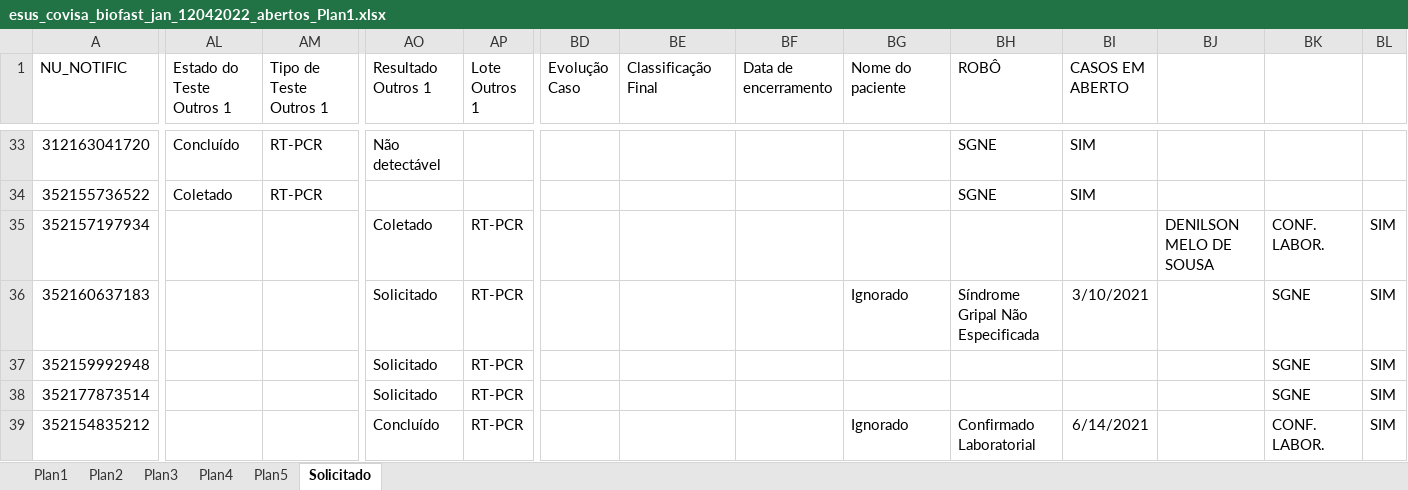
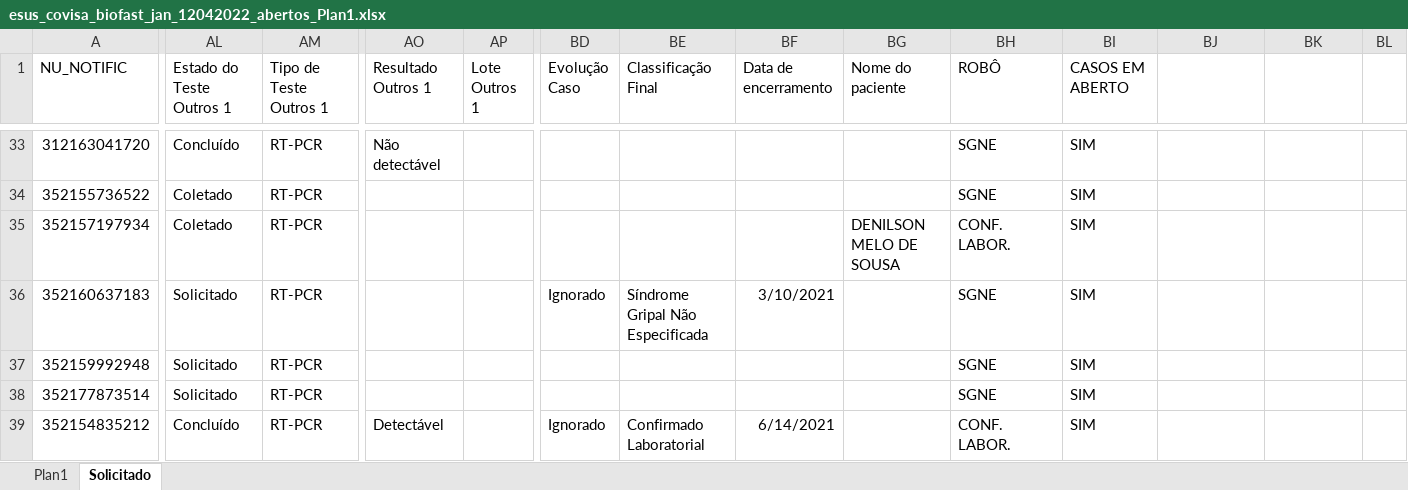
Before and after one commit to rodsengcomp/rpa_esus_edge, an Excel workbook: fechamento_2021/fechamento_janeiro/esus_covisa_biofast_jan_12042022_abertos_Plan1.xlsx, sheet Solicitado, drawn as a sheet; only a part is shown, gaps mark what is left out; values as stored, in another font and other column widths than the file's, no borders; the diff covers the shown part only; the diff names each change by its address in the sheet, - before the commit and + after, or states it on an @@ line.

```diff
--- a/fechamento_2021/fechamento_janeiro/esus_covisa_biofast_jan_12042022_abertos_Plan1.xlsx (sheet Solicitado)
+++ b/fechamento_2021/fechamento_janeiro/esus_covisa_biofast_jan_12042022_abertos_Plan1.xlsx (sheet Solicitado)
-sheet tab: Plan2
-sheet tab: Plan3
-sheet tab: Plan4
-sheet tab: Plan5
-AL35 (Estado do Teste Outros 1): (empty)
+AL35 (Estado do Teste Outros 1): Coletado
-AM35:AM39 (Tipo de Teste Outros 1): (empty)
+AM35:AM39 (Tipo de Teste Outros 1): RT-PCR
-AO35 (Resultado Outros 1): Coletado
+AO35 (Resultado Outros 1): (empty)
-AP35:AP39 (Lote Outros 1): RT-PCR
+AP35:AP39 (Lote Outros 1): (empty)
-BG35 (Nome do paciente): (empty)
+BG35 (Nome do paciente): DENILSON MELO DE SOUSA
-BH35 (ROBÔ): (empty)
+BH35 (ROBÔ): CONF. LABOR.
-BI35 (CASOS EM ABERTO): (empty)
+BI35 (CASOS EM ABERTO): SIM
-BJ35: DENILSON MELO DE SOUSA
+BJ35: (empty)
-BK35: CONF. LABOR.
+BK35: (empty)
-BL35:BL39: SIM
+BL35:BL39: (empty)
-AL36:AL38 (Estado do Teste Outros 1): (empty)
+AL36:AL38 (Estado do Teste Outros 1): Solicitado
-AO36:AO38 (Resultado Outros 1): Solicitado
+AO36:AO38 (Resultado Outros 1): (empty)
-BD36 (Evolução Caso): (empty)
+BD36 (Evolução Caso): Ignorado
-BE36 (Classificação Final): (empty)
+BE36 (Classificação Final): Síndrome Gripal Não Especificada
-BF36 (Data de encerramento): (empty)
+BF36 (Data de encerramento): 3/10/2021
-BG36 (Nome do paciente): Ignorado
+BG36 (Nome do paciente): (empty)
-BH36 (ROBÔ): Síndrome Gripal Não Especificada
+BH36 (ROBÔ): SGNE
-BI36 (CASOS EM ABERTO): 3/10/2021
+BI36 (CASOS EM ABERTO): SIM
-BK36:BK38: SGNE
+BK36:BK38: (empty)
-BH37:BH38 (ROBÔ): (empty)
+BH37:BH38 (ROBÔ): SGNE
-BI37:BI38 (CASOS EM ABERTO): (empty)
+BI37:BI38 (CASOS EM ABERTO): SIM
-AL39 (Estado do Teste Outros 1): (empty)
+AL39 (Estado do Teste Outros 1): Concluído
-AO39 (Resultado Outros 1): Concluído
+AO39 (Resultado Outros 1): Detectável
-BD39 (Evolução Caso): (empty)
+BD39 (Evolução Caso): Ignorado
-BE39 (Classificação Final): (empty)
+BE39 (Classificação Final): Confirmado Laboratorial
-BF39 (Data de encerramento): (empty)
+BF39 (Data de encerramento): 6/14/2021
-BG39 (Nome do paciente): Ignorado
+BG39 (Nome do paciente): (empty)
-BH39 (ROBÔ): Confirmado Laboratorial
+BH39 (ROBÔ): CONF. LABOR.
-BI39 (CASOS EM ABERTO): 6/14/2021
+BI39 (CASOS EM ABERTO): SIM
-BK39: CONF. LABOR.
+BK39: (empty)
```
Also changed, not shown: 1081 edited cells elsewhere in this sheet, sheet Plan1.
